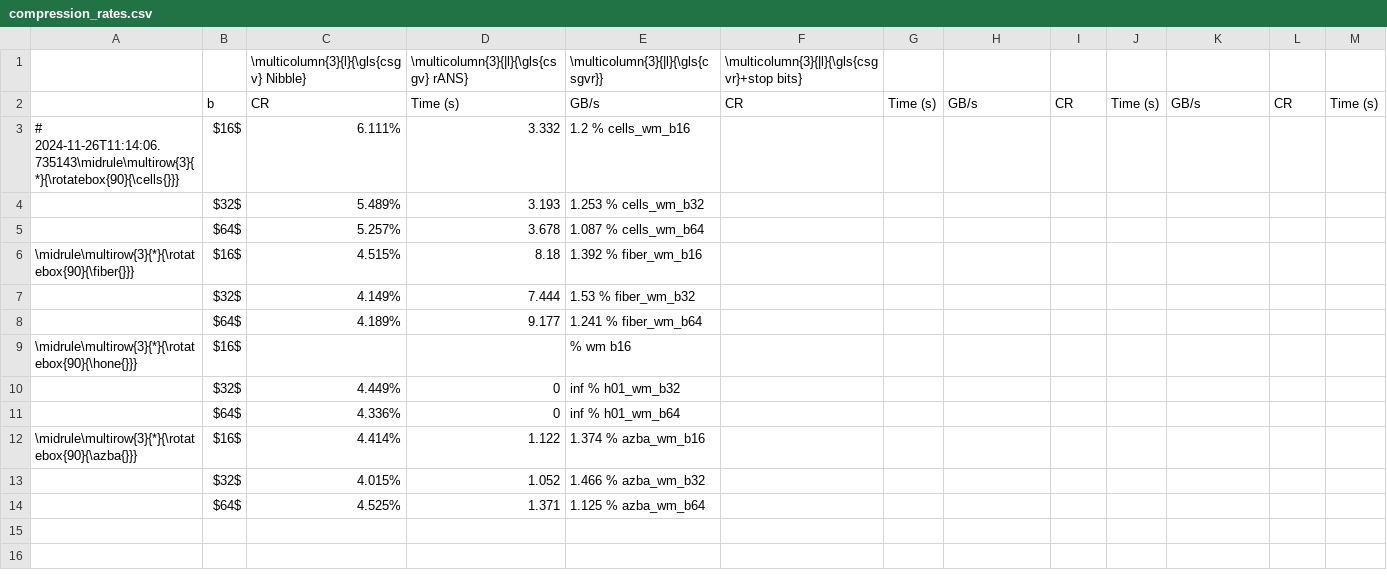
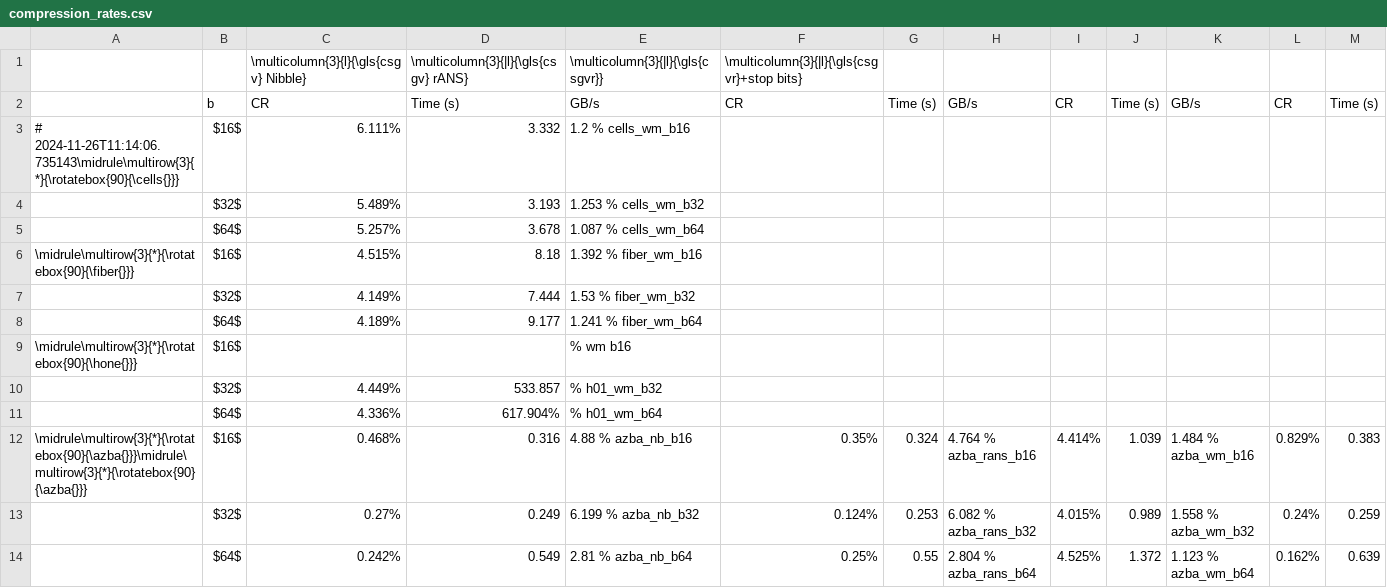
Before and after one commit to max-pio/volcanite, a CSV file: eurovis/eval/out/compression_rates/compression_rates.csv, drawn as a sheet; only a part is shown; removed rows and columns are numbered as before the commit, all else as after; rows hold the shown columns only; the diff names each change by its address in the sheet, - before the commit and + after, or states it on an @@ line.

Commit message:
render times eval script

```diff
--- a/eurovis/eval/out/compression_rates/compression_rates.csv
+++ b/eurovis/eval/out/compression_rates/compression_rates.csv
-D10: 0
+D10: 533.857
-E10: inf % h01_wm_b32
+E10: % h01_wm_b32
-D11: 0
+D11: 617.904%
-E11: inf % h01_wm_b64
+E11: % h01_wm_b64
-row 12: \midrule\multirow{3}{*}{\rotatebox{90}{\azba{}}} | $16$ | 4.414% | 1.122 | 1.374 % azba_wm_b16
-row 13:  | $32$ | 4.015% | 1.052 | 1.466 % azba_wm_b32
-row 14:  | $64$ | 4.525% | 1.371 | 1.125 % azba_wm_b64
+row 12: \midrule\multirow{3}{*}{\rotatebox{90}{\azba{}}}\midrule\multirow{3}{*}{\rotatebox{90}{\azba{}}} | $16$ | 0.468% | 0.316 | 4.88 % azba_nb_b16 | 0.35% | 0.324 | 4.764 % azba_rans_b16 | 4.414% | 1.039 | 1.484 % azba_wm_b16 | 0.829% | 0.383
+row 13:  | $32$ | 0.27% | 0.249 | 6.199 % azba_nb_b32 | 0.124% | 0.253 | 6.082 % azba_rans_b32 | 4.015% | 0.989 | 1.558 % azba_wm_b32 | 0.24% | 0.259
+row 14:  | $64$ | 0.242% | 0.549 | 2.81 % azba_nb_b64 | 0.25% | 0.55 | 2.804 % azba_rans_b64 | 4.525% | 1.372 | 1.123 % azba_wm_b64 | 0.162% | 0.639
```
Also changed, not shown: 8 other files.
